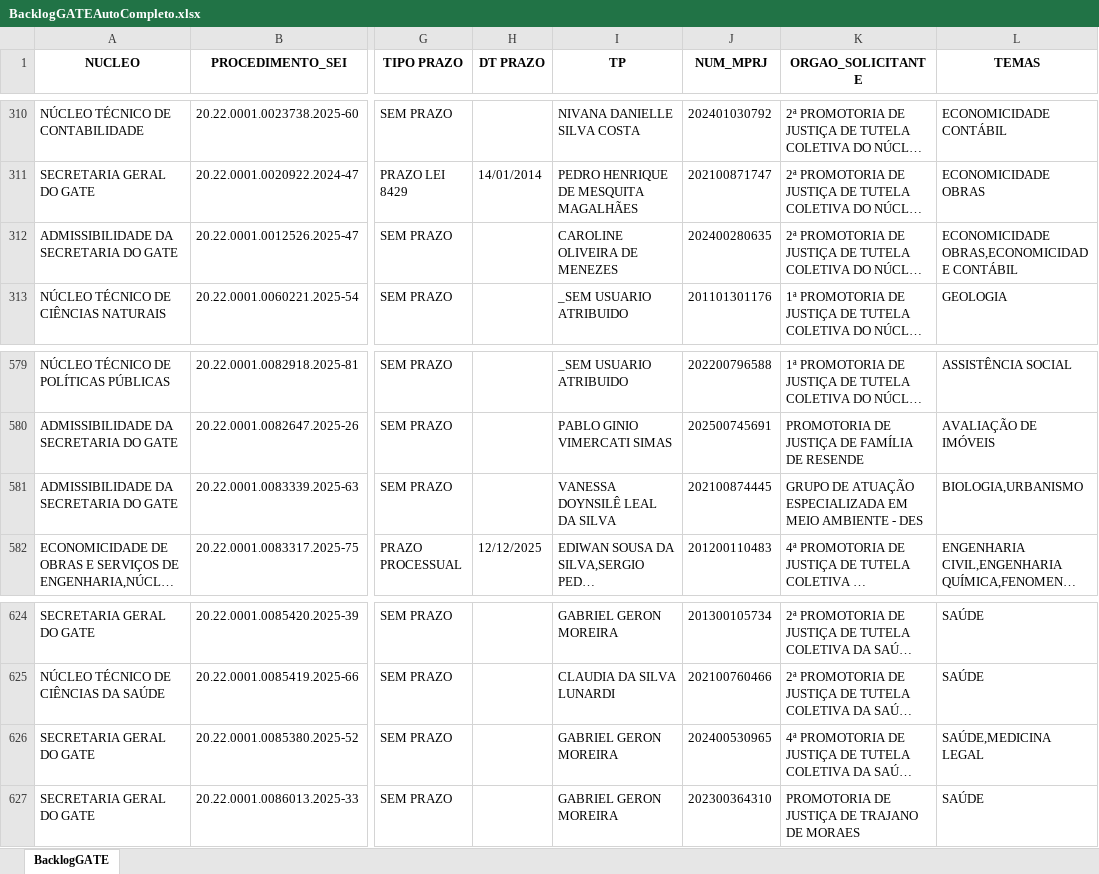
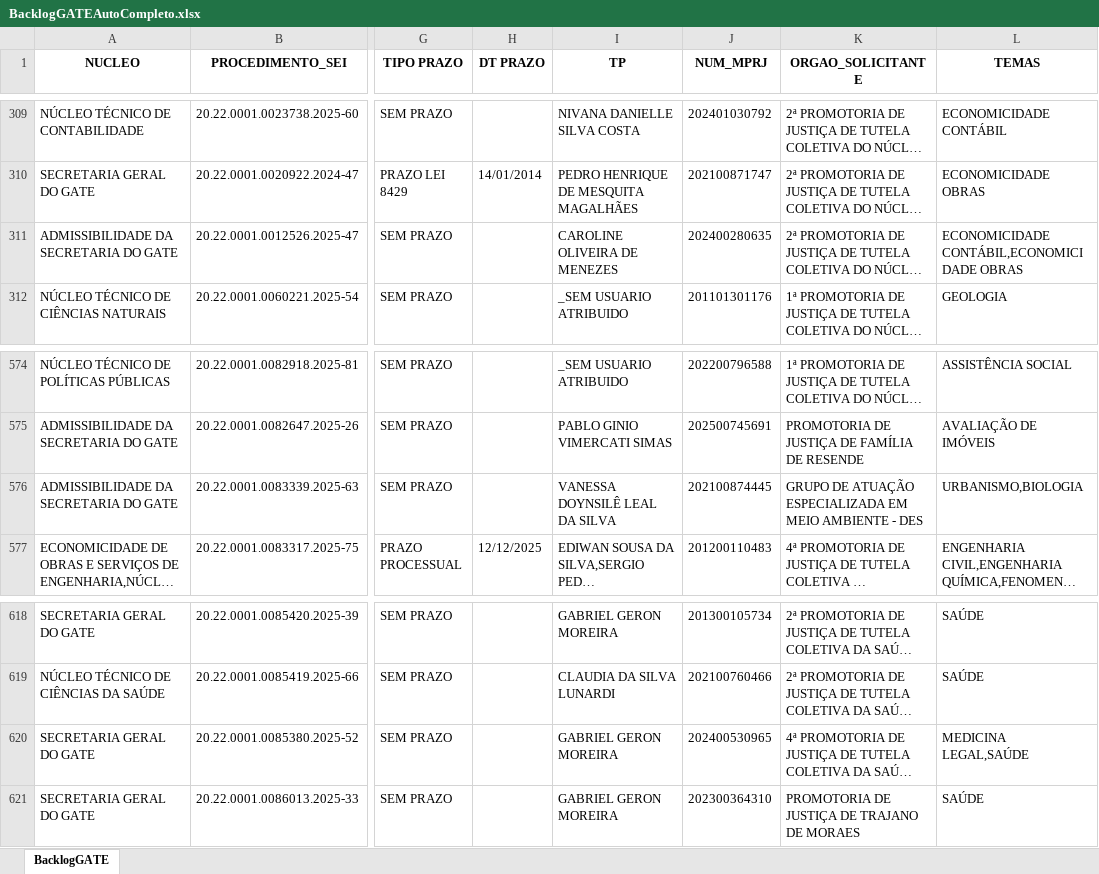
Before and after one commit to pedropaixaomprj/backlog-GATE, an Excel workbook: BacklogGATEAutoCompleto.xlsx, sheet BacklogGATE, drawn as a sheet; only a part is shown, gaps mark what is left out; long unchanged cells end in …; values as stored, in another font and other column widths than the file's, no borders; addresses are those after the commit; the diff covers the shown part only; the diff names each change by its address in the sheet, - before the commit and + after, or states it on an @@ line.

Commit message:
Add backlog, prod, and saida_sem_it - 2025-12-05 18:30:03

```diff
--- a/BacklogGATEAutoCompleto.xlsx (sheet BacklogGATE)
+++ b/BacklogGATEAutoCompleto.xlsx (sheet BacklogGATE)
-L311 (TEMAS): ECONOMICIDADE OBRAS,ECONOMICIDADE CONTÁBIL
+L311 (TEMAS): ECONOMICIDADE CONTÁBIL,ECONOMICIDADE OBRAS
-L576 (TEMAS): BIOLOGIA,URBANISMO
+L576 (TEMAS): URBANISMO,BIOLOGIA
-L620 (TEMAS): SAÚDE,MEDICINA LEGAL
+L620 (TEMAS): MEDICINA LEGAL,SAÚDE
```
Also changed, not shown: 11 added rows, 7 removed rows and 19 edited cells elsewhere in this sheet, SaidaSemITGATEAutoCompleto.xlsx, 1 other file.
